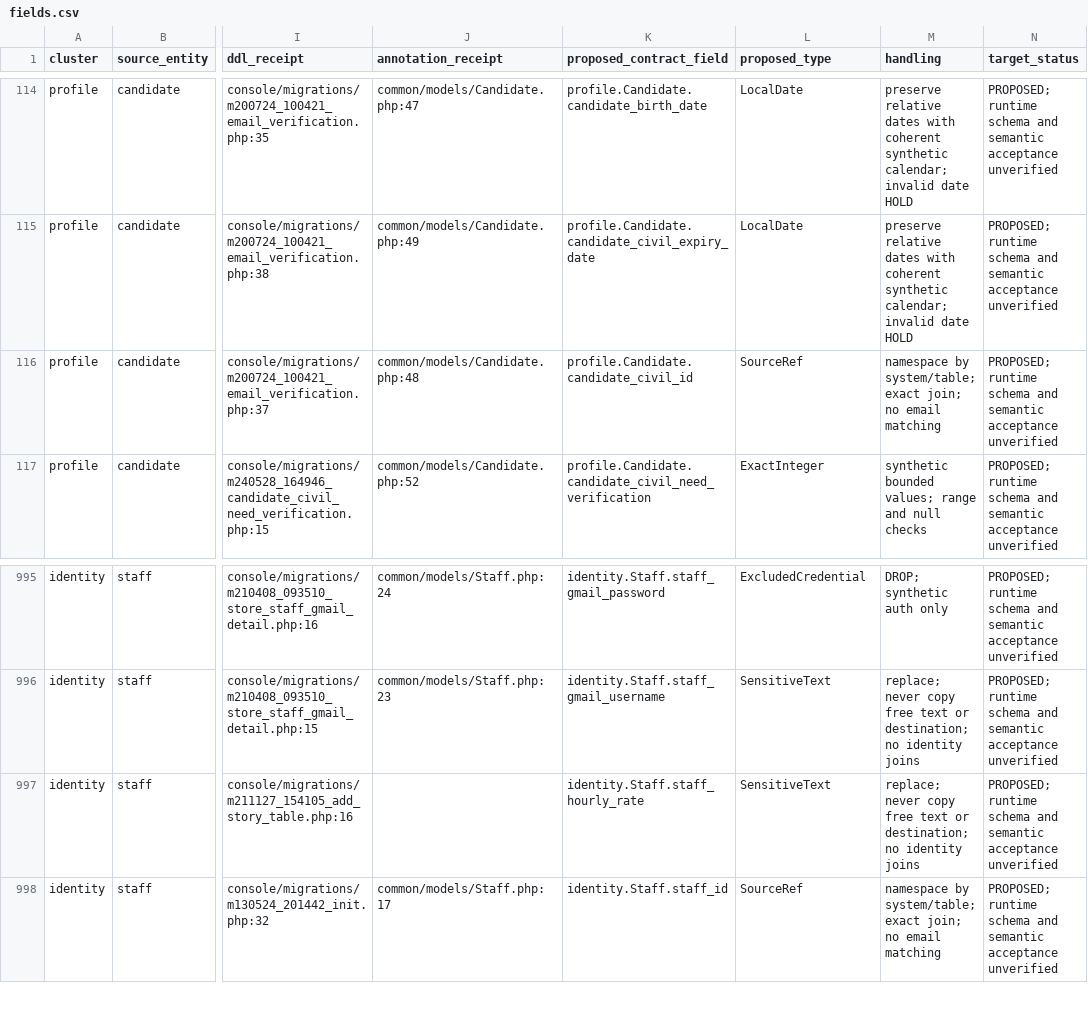
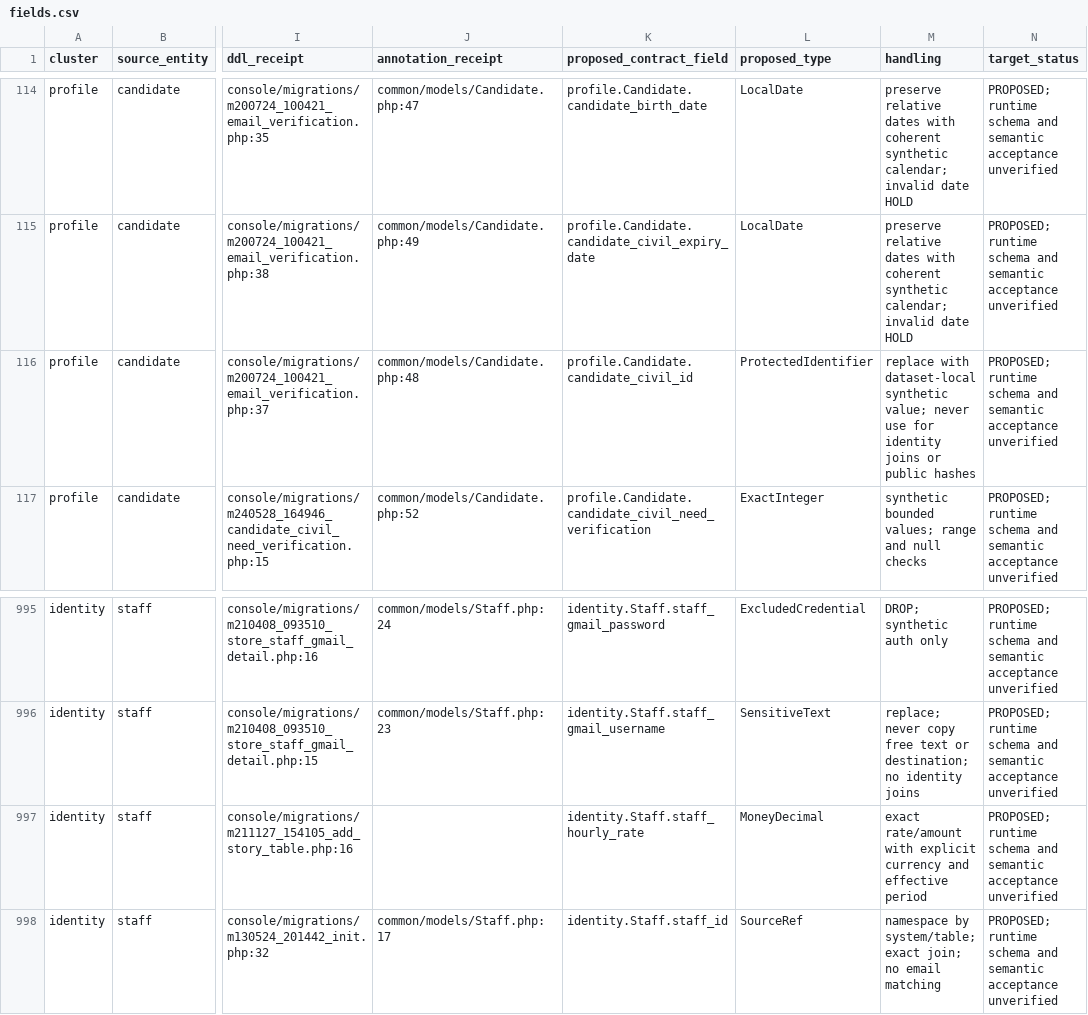
Before and after one commit to BAWES-Universe/studenthub-platform, a CSV file: docs/parity/data-map/fields.csv, drawn as a sheet; only a part is shown, gaps mark what is left out; the diff names each change by its address in the sheet, - before the commit and + after, or states it on an @@ line.

Commit message:
fix(parity): bind census inputs and protected types

```diff
--- a/docs/parity/data-map/fields.csv
+++ b/docs/parity/data-map/fields.csv
-L116 (proposed_type): SourceRef
+L116 (proposed_type): ProtectedIdentifier
-M116 (handling): namespace by system/table; exact join; no email matching
+M116 (handling): replace with dataset-local synthetic value; never use for identity joins or public hashes
-L997 (proposed_type): SensitiveText
+L997 (proposed_type): MoneyDecimal
-M997 (handling): replace; never copy free text or destination; no identity joins
+M997 (handling): exact rate/amount with explicit currency and effective period
```
Also changed, not shown: 3 other files.
